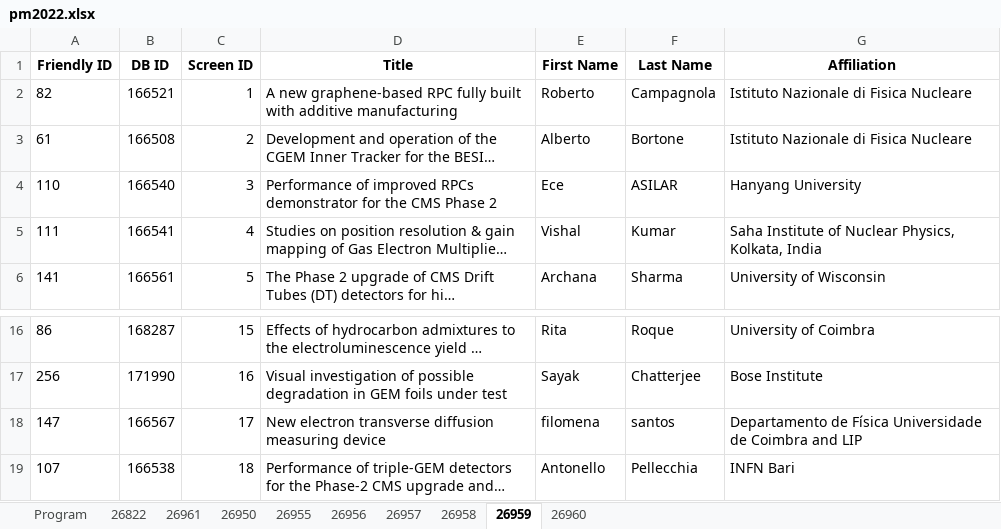
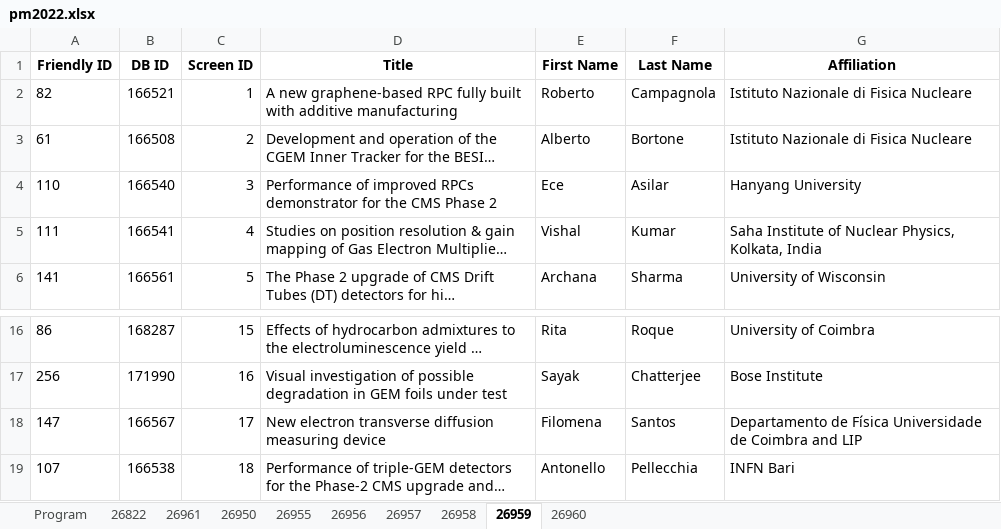
Before and after one commit to lucabaldini/pisameet, an Excel workbook: pm2022/pm2022.xlsx, sheet 26959, drawn as a sheet; only a part is shown, gaps mark what is left out; long unchanged cells end in …; values as stored, in another font and other column widths than the file's, no borders; the diff names each change by its address in the sheet, - before the commit and + after, or states it on an @@ line.

Commit message:
small update

```diff
--- a/pm2022/pm2022.xlsx (sheet 26959)
+++ b/pm2022/pm2022.xlsx (sheet 26959)
-F4 (Last Name): ASILAR
+F4 (Last Name): Asilar
-E18 (First Name): filomena
+E18 (First Name): Filomena
-F18 (Last Name): santos
+F18 (Last Name): Santos
```
